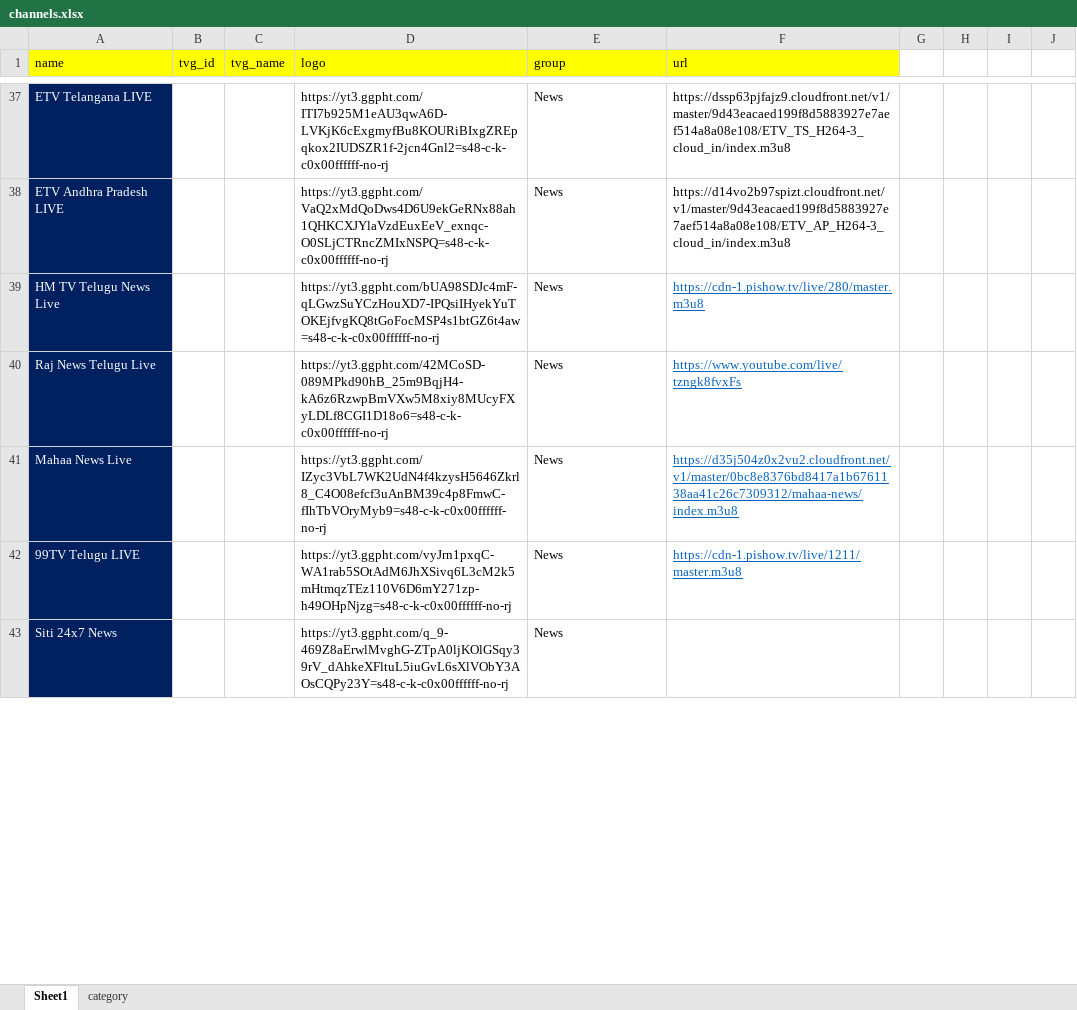
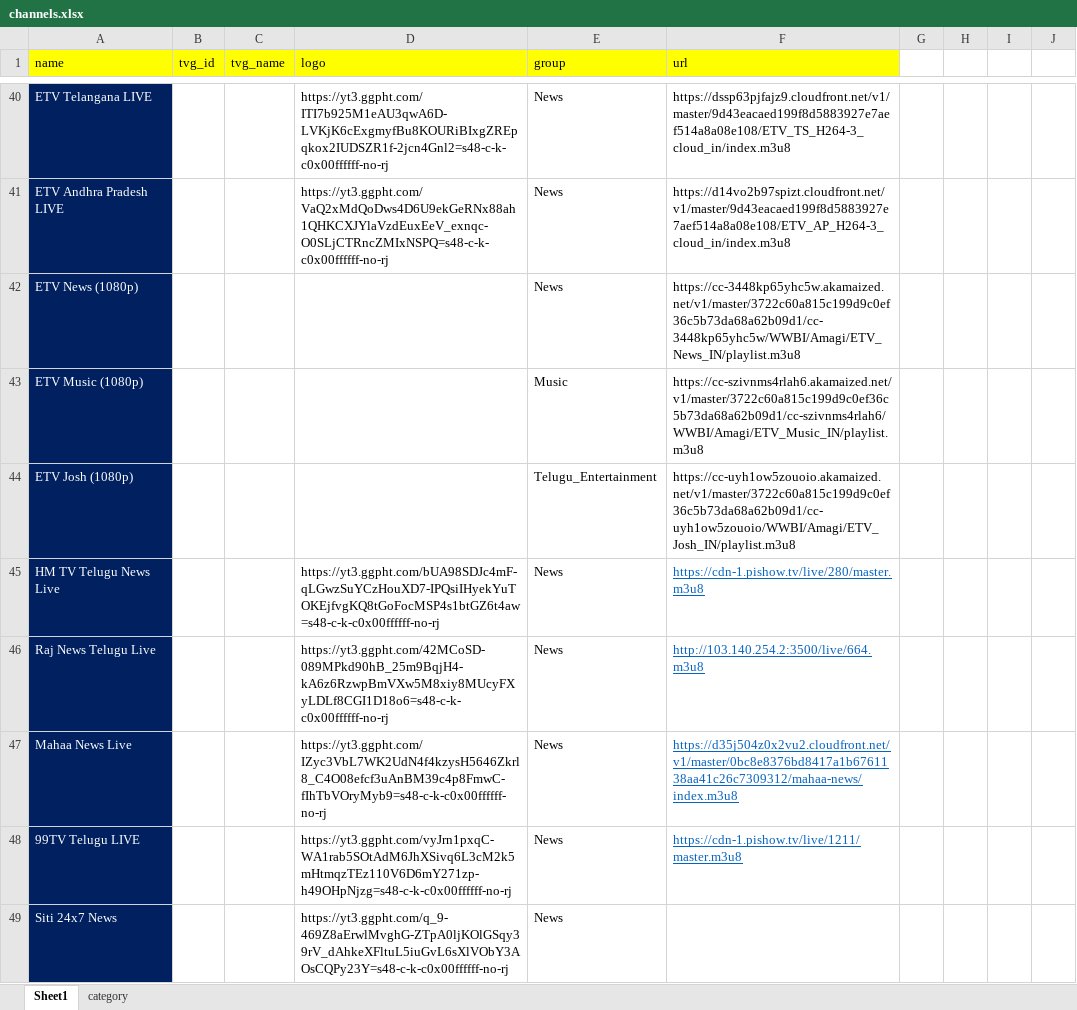
Before and after one commit to byte10101010/iptv_my, an Excel workbook: channels.xlsx, sheet Sheet1, drawn as a sheet; only a part is shown, gaps mark what is left out; values as stored, in another font and other column widths than the file's, no borders; addresses are those after the commit; the diff covers the shown part only; the diff names each change by its address in the sheet, - before the commit and + after, or states it on an @@ line.

```diff
--- a/channels.xlsx (sheet Sheet1)
+++ b/channels.xlsx (sheet Sheet1)
+row 42: ETV News (1080p) |  |  |  | News | https://cc-3448kp65yhc5w.akamaized.net/v1/master/3722c60a815c199d9c0ef36c5b73da68a62b09d1/cc-3448kp65yhc5w/WWBI/Amagi/ETV_News_IN/playlist.m3u8
+row 43: ETV Music (1080p) |  |  |  | Music | https://cc-szivnms4rlah6.akamaized.net/v1/master/3722c60a815c199d9c0ef36c5b73da68a62b09d1/cc-szivnms4rlah6/WWBI/Amagi/ETV_Music_IN/playlist.m3u8
+row 44: ETV Josh (1080p) |  |  |  | Telugu_Entertainment | https://cc-uyh1ow5zouoio.akamaized.net/v1/master/3722c60a815c199d9c0ef36c5b73da68a62b09d1/cc-uyh1ow5zouoio/WWBI/Amagi/ETV_Josh_IN/playlist.m3u8
-F46 (url): https://www.youtube.com/live/tzngk8fvxFs
+F46 (url): http://103.140.254.2:3500/live/664.m3u8
```
Also changed, not shown: 10 added rows, 1 removed row, 5 edited cells and cell formats elsewhere in this sheet, 1 other file.
